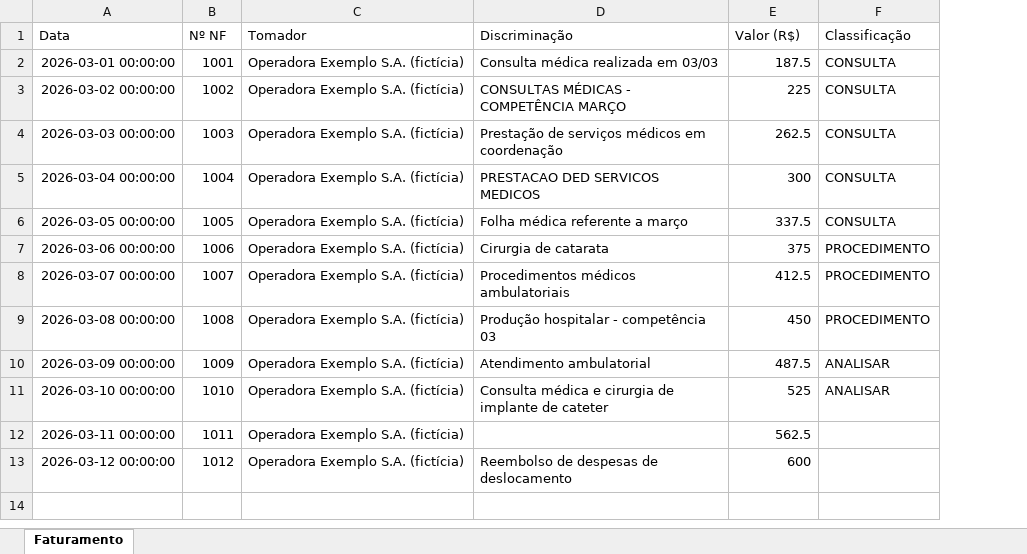
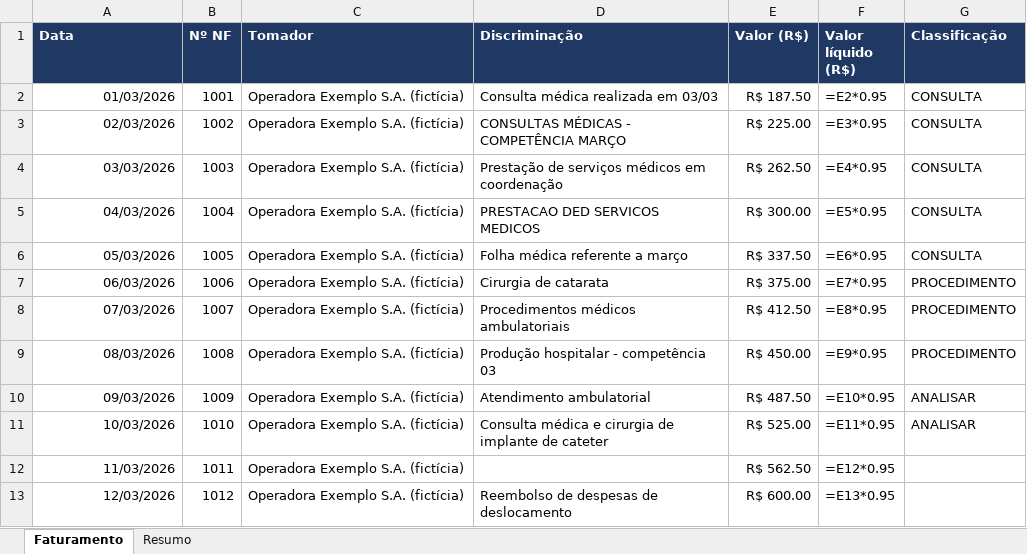
Before and after one commit to Victor-alrib/classificador-planilhas, an Excel workbook: resultados/saida_demo/CLASSIFICADO_Clinica_Alfa_faturamento_marco.xlsx, sheet Faturamento, drawn as a sheet; values as stored, in another font and other column widths than the file's, no borders; formulas without a stored value are shown as written; addresses are those after the commit; the diff names each change by its address in the sheet, - before the commit and + after, or states it on an @@ line.

```diff
--- a/resultados/saida_demo/CLASSIFICADO_Clinica_Alfa_faturamento_marco.xlsx (sheet Faturamento)
+++ b/resultados/saida_demo/CLASSIFICADO_Clinica_Alfa_faturamento_marco.xlsx (sheet Faturamento)
+sheet tab: Resumo
+column F (Valor líquido (R$)), rows 2-13: =E2*0.95 | =E3*0.95 | =E4*0.95 | =E5*0.95 | =E6*0.95 | =E7*0.95 | =E8*0.95 | =E9*0.95 | =E10*0.95 | =E11*0.95 | =E12*0.95 | =E13*0.95
@@ A1:E1 fill: none → #1F3864, bold: off → on, text colour: black → #FFFFFF @@
@@ G1 fill: none → #1F3864, bold: off → on, text colour: black → #FFFFFF @@
-A2 (Data): 2026-03-01 00:00:00
+A2 (Data): 01/03/2026
-E2 (Valor (R$)): 187.5
+E2 (Valor (R$)): R$ 187.50
-A3 (Data): 2026-03-02 00:00:00
+A3 (Data): 02/03/2026
-E3 (Valor (R$)): 225
+E3 (Valor (R$)): R$ 225.00
-A4 (Data): 2026-03-03 00:00:00
+A4 (Data): 03/03/2026
-E4 (Valor (R$)): 262.5
+E4 (Valor (R$)): R$ 262.50
-A5 (Data): 2026-03-04 00:00:00
+A5 (Data): 04/03/2026
-E5 (Valor (R$)): 300
+E5 (Valor (R$)): R$ 300.00
-A6 (Data): 2026-03-05 00:00:00
+A6 (Data): 05/03/2026
-E6 (Valor (R$)): 337.5
+E6 (Valor (R$)): R$ 337.50
-A7 (Data): 2026-03-06 00:00:00
+A7 (Data): 06/03/2026
-E7 (Valor (R$)): 375
+E7 (Valor (R$)): R$ 375.00
-A8 (Data): 2026-03-07 00:00:00
+A8 (Data): 07/03/2026
-E8 (Valor (R$)): 412.5
+E8 (Valor (R$)): R$ 412.50
-A9 (Data): 2026-03-08 00:00:00
+A9 (Data): 08/03/2026
-E9 (Valor (R$)): 450
+E9 (Valor (R$)): R$ 450.00
-A10 (Data): 2026-03-09 00:00:00
+A10 (Data): 09/03/2026
-E10 (Valor (R$)): 487.5
+E10 (Valor (R$)): R$ 487.50
-A11 (Data): 2026-03-10 00:00:00
+A11 (Data): 10/03/2026
-E11 (Valor (R$)): 525
+E11 (Valor (R$)): R$ 525.00
-A12 (Data): 2026-03-11 00:00:00
+A12 (Data): 11/03/2026
-E12 (Valor (R$)): 562.5
+E12 (Valor (R$)): R$ 562.50
-A13 (Data): 2026-03-12 00:00:00
+A13 (Data): 12/03/2026
-E13 (Valor (R$)): 600
+E13 (Valor (R$)): R$ 600.00
```
Also changed, not shown: exemplos/planilhas_exemplo/Clinica_Alfa/controle_interno.xlsx, exemplos/planilhas_exemplo/Clinica_Alfa/faturamento_marco.xlsx, 24 other files.
